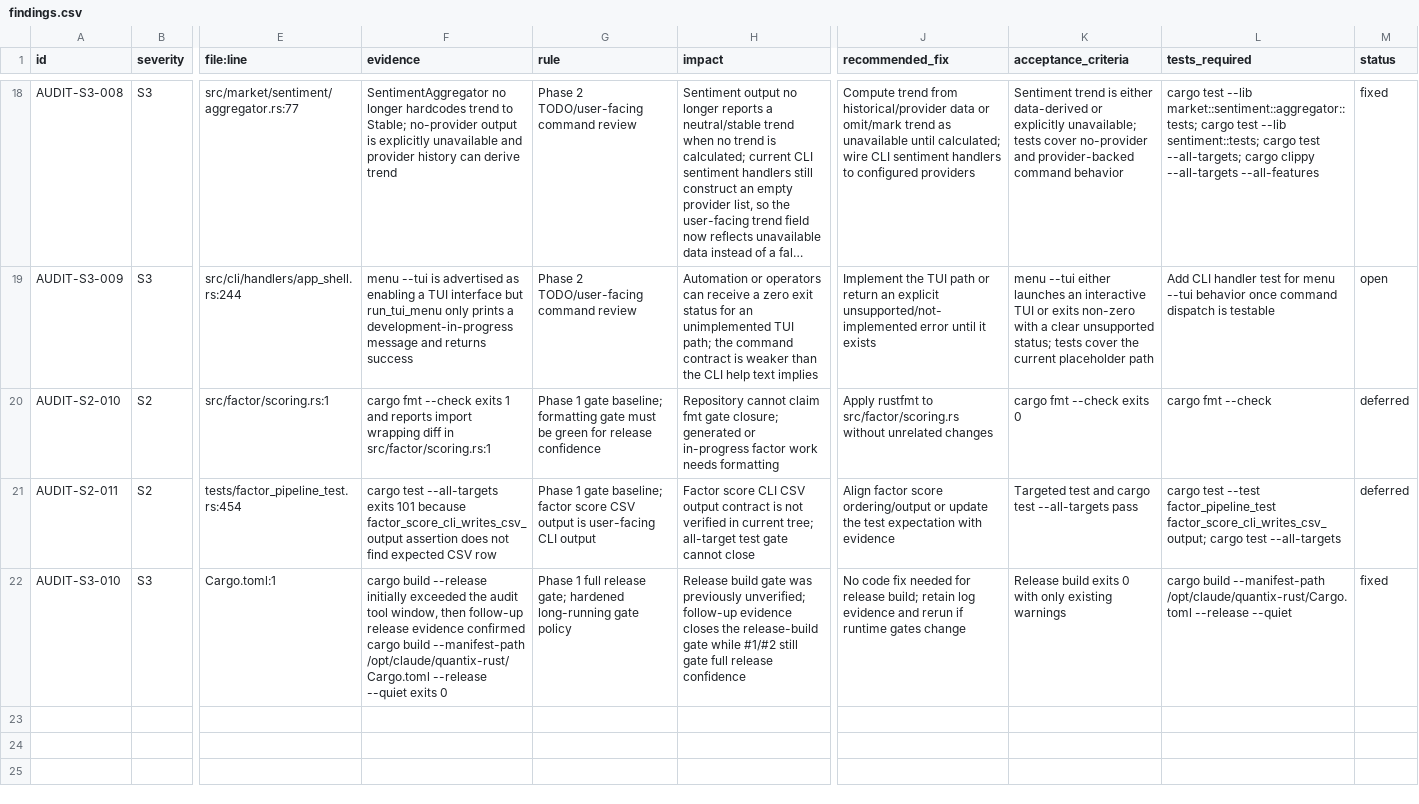
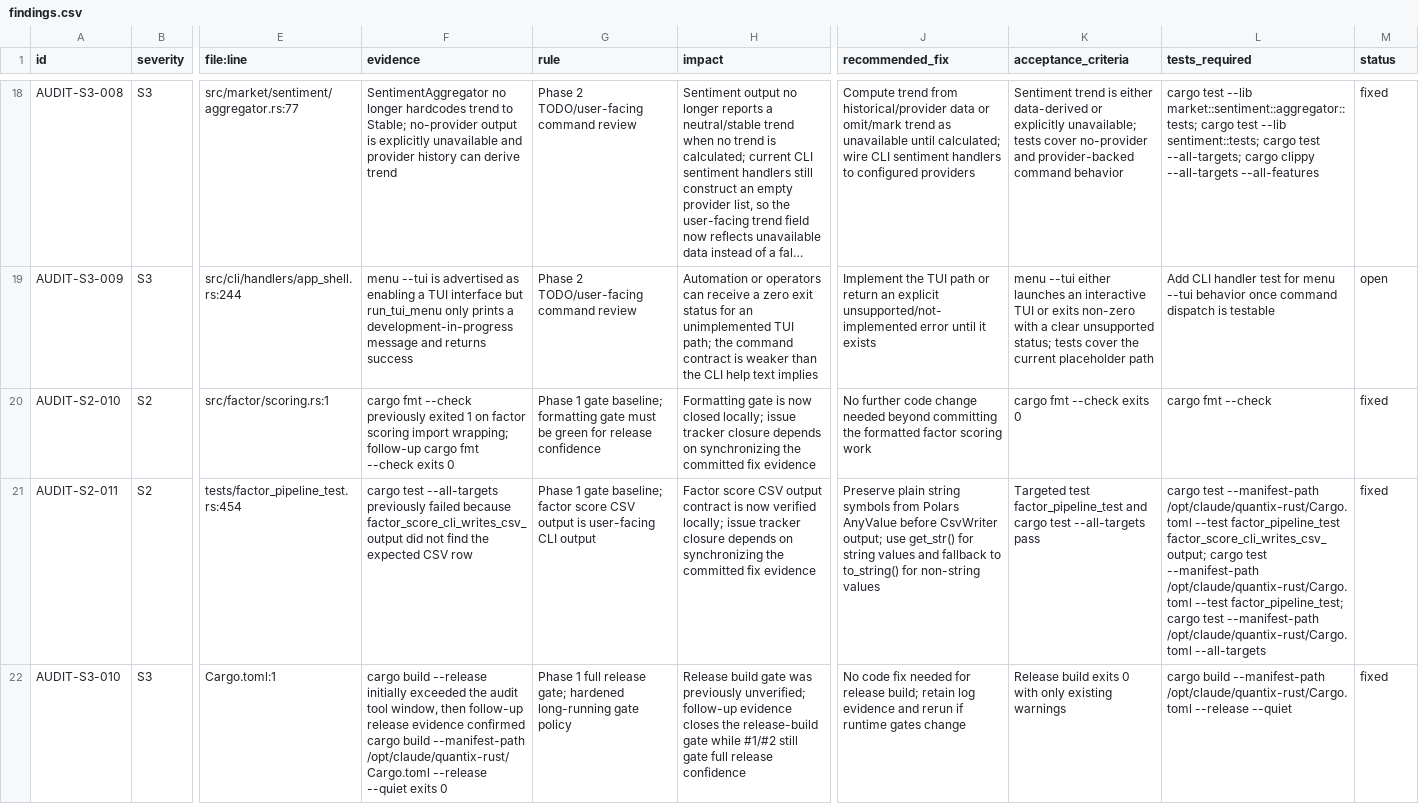
Before and after one commit to chengjon/quantix-rust, a CSV file: docs/CODE_AUDIT_EVIDENCE/findings.csv, drawn as a sheet; only a part is shown, gaps mark what is left out; long unchanged cells end in …; the diff names each change by its address in the sheet, - before the commit and + after, or states it on an @@ line.

Commit message:
fix: preserve factor score symbols in csv output

```diff
--- a/docs/CODE_AUDIT_EVIDENCE/findings.csv
+++ b/docs/CODE_AUDIT_EVIDENCE/findings.csv
-F20 (evidence): …fmt --check exits 1 and reports import wrapping diff in src/factor/scoring.rs:1
+F20 (evidence): …fmt --check previously exited 1 on factor scoring import wrapping; follow-up cargo fmt --check exits 0
-H20 (impact): Repository cannot claim fmt gate closure; generated or in-progress factor work needs formatting
+H20 (impact): Formatting gate is now closed locally; issue tracker closure depends on synchronizing the committed fix evidence
-J20 (recommended_fix): Apply rustfmt to src/factor/scoring.rs without unrelated changes
+J20 (recommended_fix): No further code change needed beyond committing the formatted factor scoring work
-M20:M21 (status): deferred
+M20:M21 (status): fixed
-F21 (evidence): …test --all-targets exits 101 because factor_score_cli_writes_csv_output assertion does not find expected CSV…
+F21 (evidence): …test --all-targets previously failed because factor_score_cli_writes_csv_output did not find the expected CSV…
-H21 (impact): Factor score CLI CSV output contract is not verified in current tree; all-target test gate cannot close
+H21 (impact): Factor score CSV output contract is now verified locally; issue tracker closure depends on synchronizing the committed fix evidence
-J21 (recommended_fix): Align factor score ordering/output or update the test expectation with evidence
+J21 (recommended_fix): Preserve plain string symbols from Polars AnyValue before CsvWriter output; use get_str() for string values and fallback to to_string() for non-string values
-K21 (acceptance_criteria): Targeted test and cargo…
+K21 (acceptance_criteria): Targeted test factor_pipeline_test and cargo…
-L21 (tests_required): cargo test --test factor_pipeline_test factor_score_cli_writes_csv_output; cargo test --all-targets
+L21 (tests_required): cargo test --manifest-path /opt/claude/quantix-rust/Cargo.toml --test factor_pipeline_test factor_score_cli_writes_csv_output; cargo test --manifest-path /opt/claude/quantix-rust/Cargo.toml --test factor_pipeline_test; cargo test --manifest-path /opt/claude/quantix-rust/Cargo.toml --all-targets
```
Also changed, not shown: 7 other files.
